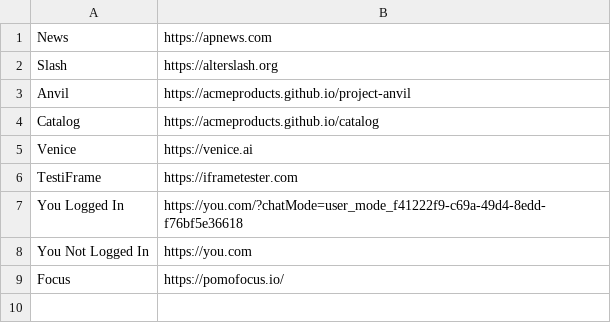
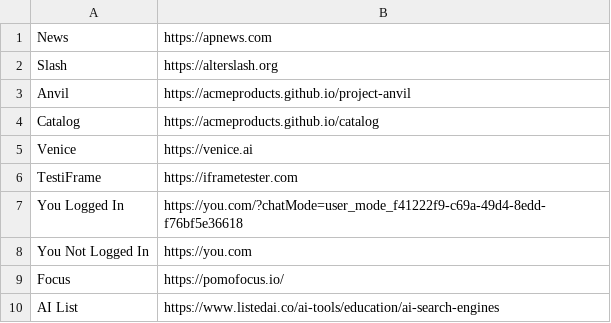
Before and after one commit to acmeproducts/catalog, a CSV file: tabs.csv, drawn as a sheet; the diff names each change by its address in the sheet, - before the commit and + after, or states it on an @@ line.

Commit message:
Update tabs.csv

```diff
--- a/tabs.csv
+++ b/tabs.csv
+row 10: AI List | https://www.listedai.co/ai-tools/education/ai-search-engines
```
